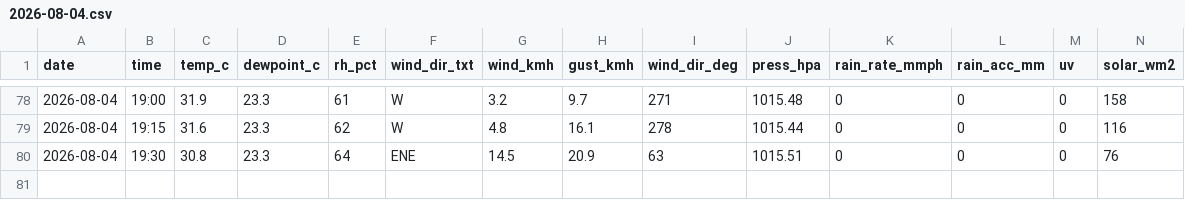
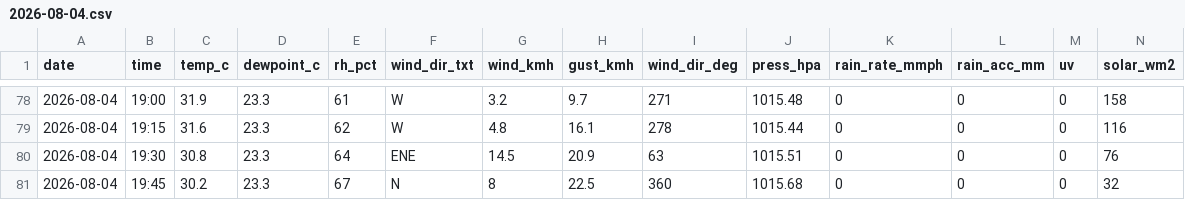
Before and after one commit to max-collinas1/climate-collinas1, a CSV file: data_raw/clean/auto/2026/2026-08-04.csv, drawn as a sheet; only a part is shown, gaps mark what is left out; rows hold the shown columns only; the diff names each change by its address in the sheet, - before the commit and + after, or states it on an @@ line.

```diff
--- a/data_raw/clean/auto/2026/2026-08-04.csv
+++ b/data_raw/clean/auto/2026/2026-08-04.csv
+row 81: 2026-08-04 | 19:45 | 30.2 | 23.3 | 67 | N | 8 | 22.5 | 360 | 1015.68 | 0 | 0 | 0 | 32
```
Also changed, not shown: 3 other files.
